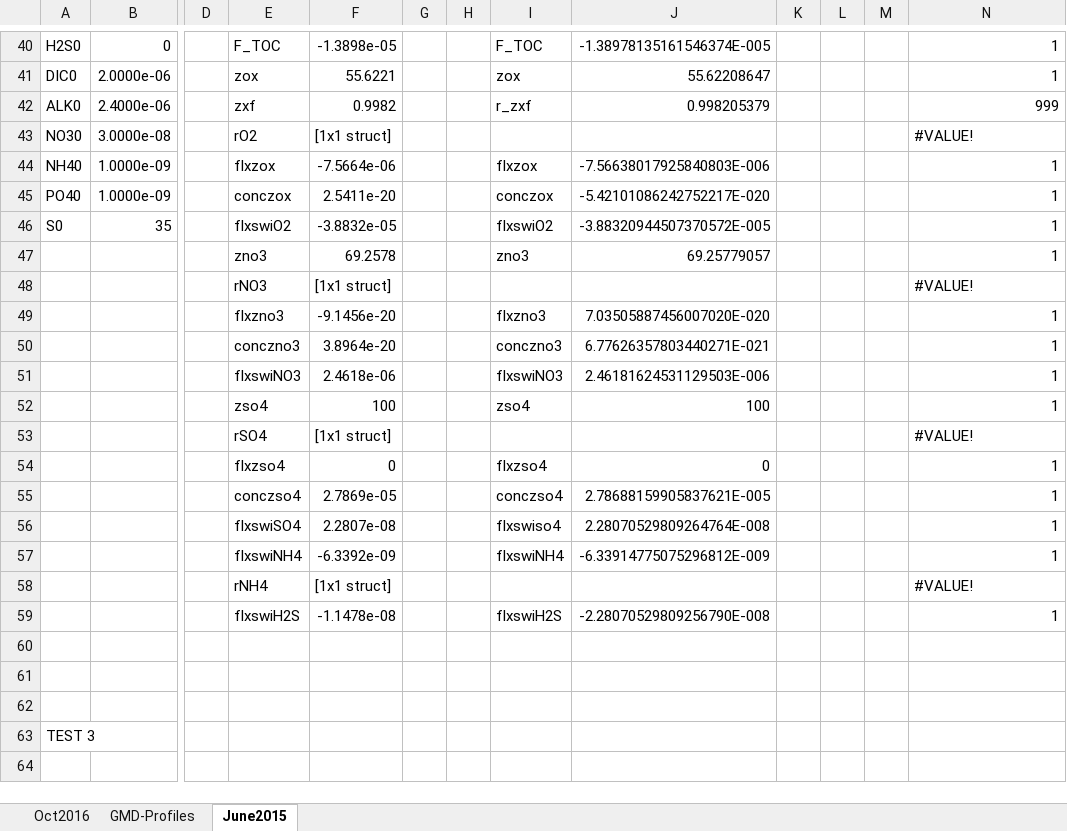
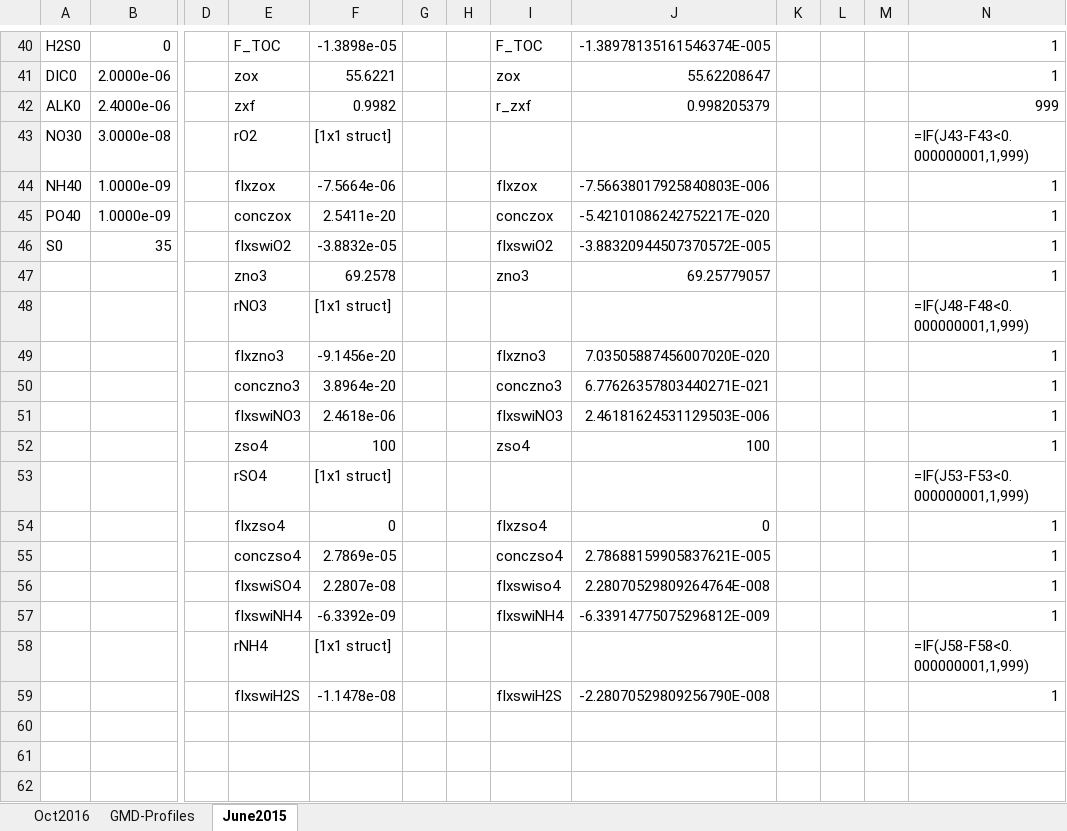
Before and after one commit to DomHu/benthic-model, an Excel workbook: FORTRAN_code/TEST_11062015.xlsx, sheet June2015, drawn as a sheet; only a part is shown, gaps mark what is left out; the shorter side is filled out with more unchanged rows; values as stored, in another font and other column widths than the file's, no cell formats; formulas without a stored value are shown as written; the diff covers the shown part only; the diff names each change by its address in the sheet, - before the commit and + after, or states it on an @@ line.

```diff
--- a/FORTRAN_code/TEST_11062015.xlsx (sheet June2015)
+++ b/FORTRAN_code/TEST_11062015.xlsx (sheet June2015)
-N43: #VALUE!
+N43: =IF(J43-F43<0.000000001,1,999)
-N48: #VALUE!
+N48: =IF(J48-F48<0.000000001,1,999)
-N53: #VALUE!
+N53: =IF(J53-F53<0.000000001,1,999)
-N58: #VALUE!
+N58: =IF(J58-F58<0.000000001,1,999)
```
Also changed, not shown: 28 edited cells elsewhere in this sheet, sheet GMD-Profiles, sheet Oct2016, cell formats, formulas that keep their value, 10 other files.
